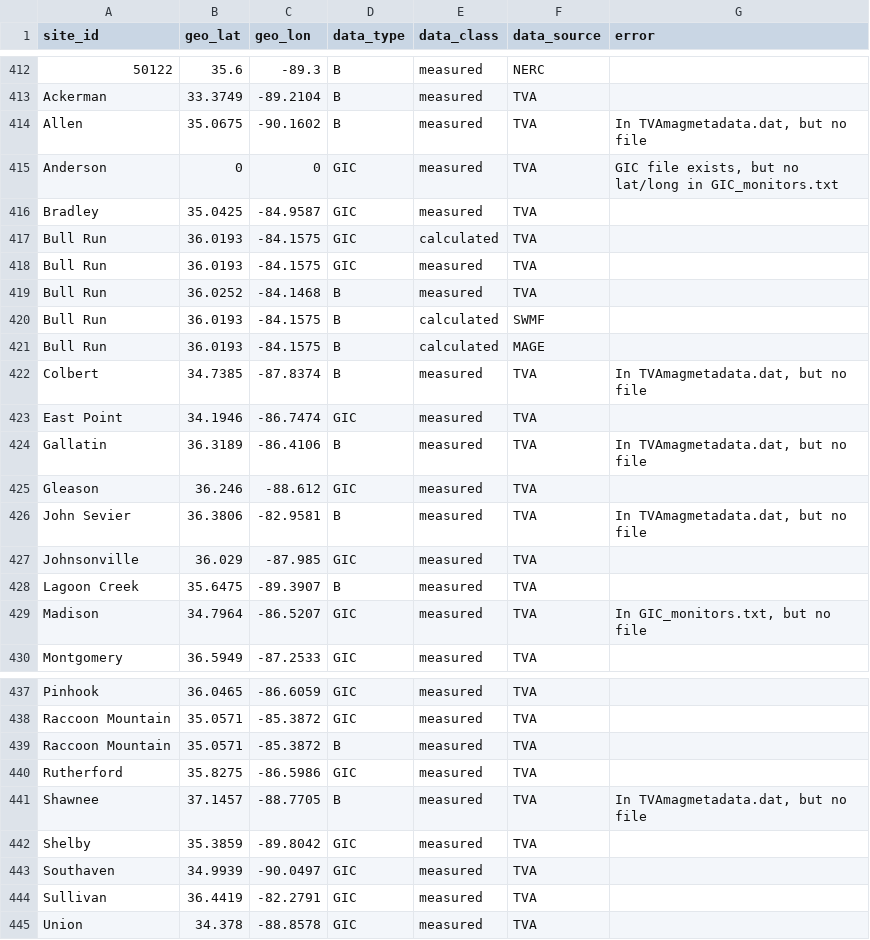
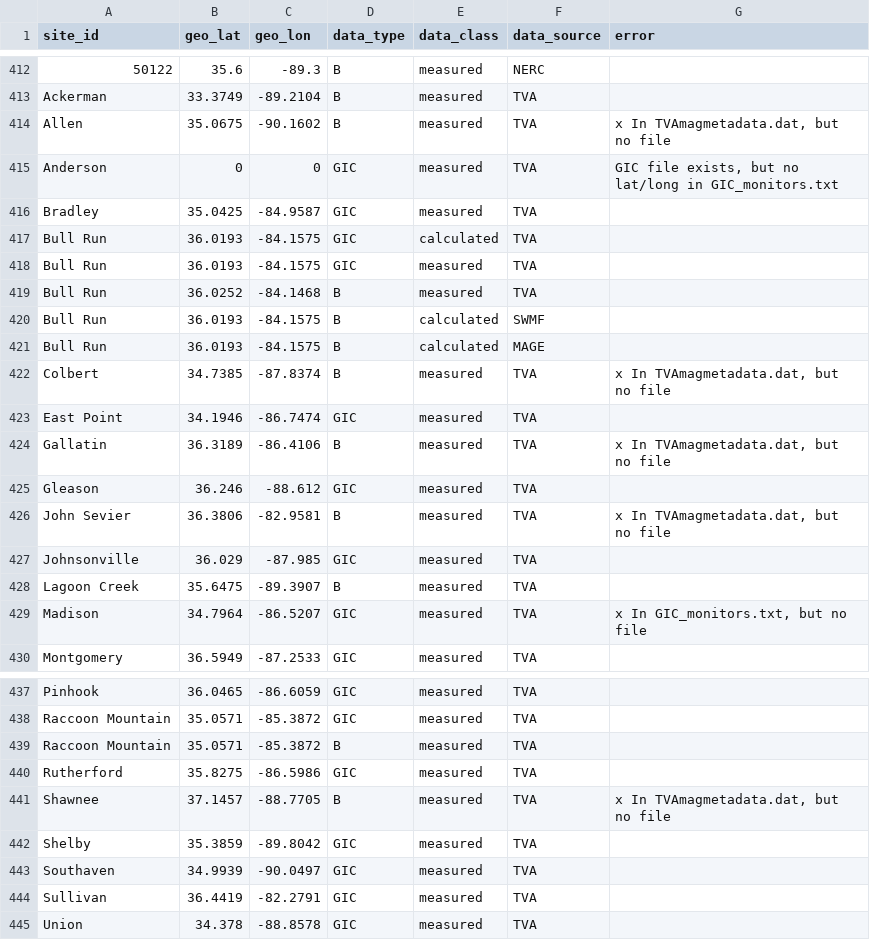
Before and after one commit to lucywilkerson/SWERVE, a CSV file: info/info.csv, drawn as a sheet; only a part is shown, gaps mark what is left out.

Commit message:
Add 'x ' for cases where no file

```diff
--- a/info/info.csv
+++ b/info/info.csv
@@ -413,3 +413,3 @@ site_id,geo_lat,geo_lon,data_type,data_class,data_source,error
 Ackerman,33.3749,-89.2104,B,measured,TVA,
-Allen,35.0675,-90.1602,B,measured,TVA,"In TVAmagmetadata.dat, but no file"
+Allen,35.0675,-90.1602,B,measured,TVA,"x In TVAmagmetadata.dat, but no file"
 Anderson,0,0,GIC,measured,TVA,"GIC file exists, but no lat/long in GIC_monitors.txt"
@@ -421,10 +421,10 @@ Bull Run,36.0193,-84.1575,B,calculated,SWMF,
 Bull Run,36.0193,-84.1575,B,calculated,MAGE,
-Colbert,34.7385,-87.8374,B,measured,TVA,"In TVAmagmetadata.dat, but no file"
+Colbert,34.7385,-87.8374,B,measured,TVA,"x In TVAmagmetadata.dat, but no file"
 East Point,34.1946,-86.7474,GIC,measured,TVA,
-Gallatin,36.3189,-86.4106,B,measured,TVA,"In TVAmagmetadata.dat, but no file"
+Gallatin,36.3189,-86.4106,B,measured,TVA,"x In TVAmagmetadata.dat, but no file"
 Gleason,36.246,-88.612,GIC,measured,TVA,
-John Sevier,36.3806,-82.9581,B,measured,TVA,"In TVAmagmetadata.dat, but no file"
+John Sevier,36.3806,-82.9581,B,measured,TVA,"x In TVAmagmetadata.dat, but no file"
 Johnsonville,36.029,-87.985,GIC,measured,TVA,
 Lagoon Creek,35.6475,-89.3907,B,measured,TVA,
-Madison,34.7964,-86.5207,GIC,measured,TVA,"In GIC_monitors.txt, but no file"
+Madison,34.7964,-86.5207,GIC,measured,TVA,"x In GIC_monitors.txt, but no file"
 Montgomery,36.5949,-87.2533,GIC,measured,TVA,
@@ -440,3 +440,3 @@ Raccoon Mountain,35.0571,-85.3872,B,measured,TVA,
 Rutherford,35.8275,-86.5986,GIC,measured,TVA,
-Shawnee,37.1457,-88.7705,B,measured,TVA,"In TVAmagmetadata.dat, but no file"
+Shawnee,37.1457,-88.7705,B,measured,TVA,"x In TVAmagmetadata.dat, but no file"
 Shelby,35.3859,-89.8042,GIC,measured,TVA,
```
